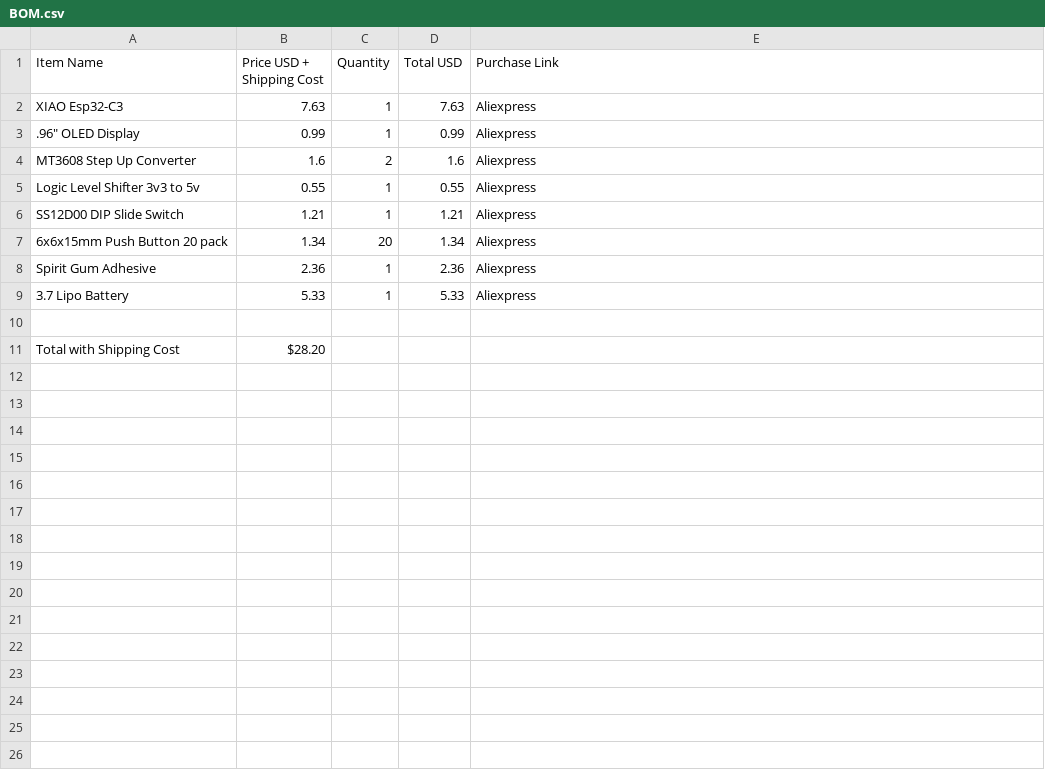
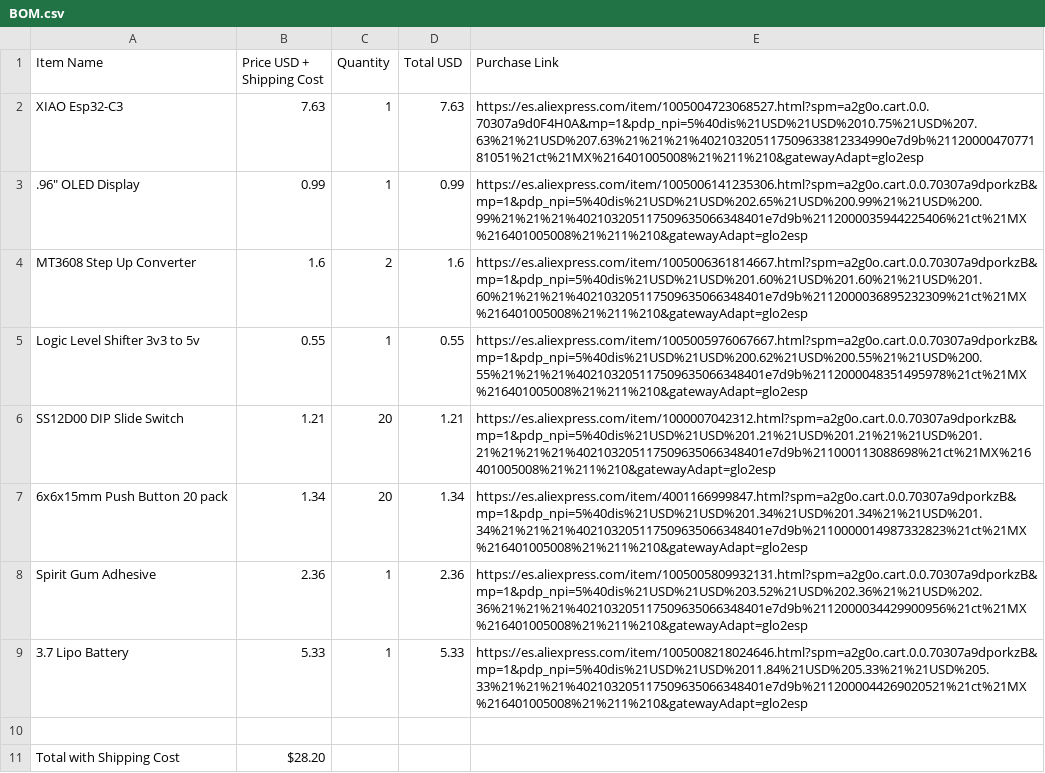
Before and after one commit to Qtrocious/AuraCTRL, a CSV file: BOM.csv, drawn as a sheet.

Commit message:
Update BOM.csv

```diff
--- a/BOM.csv
+++ b/BOM.csv
@@ -1,10 +1,10 @@
 Item Name,Price USD + Shipping Cost,Quantity ,Total USD,Purchase Link
-XIAO Esp32-C3,7.63,1,7.63,Aliexpress
-".96"" OLED Display",0.99,1,0.99,Aliexpress
-MT3608 Step Up Converter ,1.6,2,1.6,Aliexpress
-Logic Level Shifter 3v3 to 5v,0.55,1,0.55,Aliexpress
-SS12D00 DIP Slide Switch,1.21,1,1.21,Aliexpress
-6x6x15mm Push Button 20 pack,1.34,20,1.34,Aliexpress
-Spirit Gum Adhesive,2.36,1,2.36,Aliexpress
-3.7 Lipo Battery,5.33,1,5.33,Aliexpress
+XIAO Esp32-C3,7.63,1,7.63,https://es.aliexpress.com/item/1005004723068527.html?spm=a2g0o.cart.0.0.70307a9d0F4H0A&mp=1&pdp_npi=5%40dis%21USD%21USD%2010.75%21USD%207.63%21%21USD%207.63%21%21%21%402103205117509633812334990e7d9b%2112000047077181051%21ct%21MX%216401005008%21%211%210&gatewayAdapt=glo2esp
+".96"" OLED Display",0.99,1,0.99,https://es.aliexpress.com/item/1005006141235306.html?spm=a2g0o.cart.0.0.70307a9dporkzB&mp=1&pdp_npi=5%40dis%21USD%21USD%202.65%21USD%200.99%21%21USD%200.99%21%21%21%402103205117509635066348401e7d9b%2112000035944225406%21ct%21MX%216401005008%21%211%210&gatewayAdapt=glo2esp
+MT3608 Step Up Converter ,1.6,2,1.6,https://es.aliexpress.com/item/1005006361814667.html?spm=a2g0o.cart.0.0.70307a9dporkzB&mp=1&pdp_npi=5%40dis%21USD%21USD%201.60%21USD%201.60%21%21USD%201.60%21%21%21%402103205117509635066348401e7d9b%2112000036895232309%21ct%21MX%216401005008%21%211%210&gatewayAdapt=glo2esp
+Logic Level Shifter 3v3 to 5v,0.55,1,0.55,https://es.aliexpress.com/item/1005005976067667.html?spm=a2g0o.cart.0.0.70307a9dporkzB&mp=1&pdp_npi=5%40dis%21USD%21USD%200.62%21USD%200.55%21%21USD%200.55%21%21%21%402103205117509635066348401e7d9b%2112000048351495978%21ct%21MX%216401005008%21%211%210&gatewayAdapt=glo2esp
+SS12D00 DIP Slide Switch,1.21,20,1.21,https://es.aliexpress.com/item/1000007042312.html?spm=a2g0o.cart.0.0.70307a9dporkzB&mp=1&pdp_npi=5%40dis%21USD%21USD%201.21%21USD%201.21%21%21USD%201.21%21%21%21%402103205117509635066348401e7d9b%211000113088698%21ct%21MX%216401005008%21%211%210&gatewayAdapt=glo2esp
+6x6x15mm Push Button 20 pack,1.34,20,1.34,https://es.aliexpress.com/item/4001166999847.html?spm=a2g0o.cart.0.0.70307a9dporkzB&mp=1&pdp_npi=5%40dis%21USD%21USD%201.34%21USD%201.34%21%21USD%201.34%21%21%21%402103205117509635066348401e7d9b%2110000014987332823%21ct%21MX%216401005008%21%211%210&gatewayAdapt=glo2esp
+Spirit Gum Adhesive,2.36,1,2.36,https://es.aliexpress.com/item/1005005809932131.html?spm=a2g0o.cart.0.0.70307a9dporkzB&mp=1&pdp_npi=5%40dis%21USD%21USD%203.52%21USD%202.36%21%21USD%202.36%21%21%21%402103205117509635066348401e7d9b%2112000034429900956%21ct%21MX%216401005008%21%211%210&gatewayAdapt=glo2esp
+3.7 Lipo Battery,5.33,1,5.33,https://es.aliexpress.com/item/1005008218024646.html?spm=a2g0o.cart.0.0.70307a9dporkzB&mp=1&pdp_npi=5%40dis%21USD%21USD%2011.84%21USD%205.33%21%21USD%205.33%21%21%21%402103205117509635066348401e7d9b%2112000044269020521%21ct%21MX%216401005008%21%211%210&gatewayAdapt=glo2esp
 ,,,,
```
